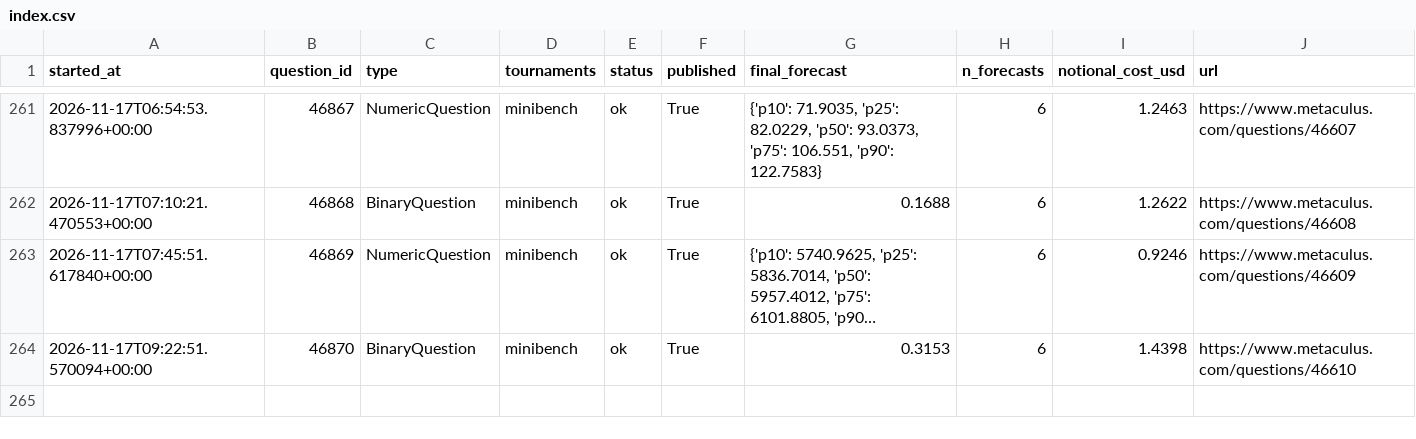
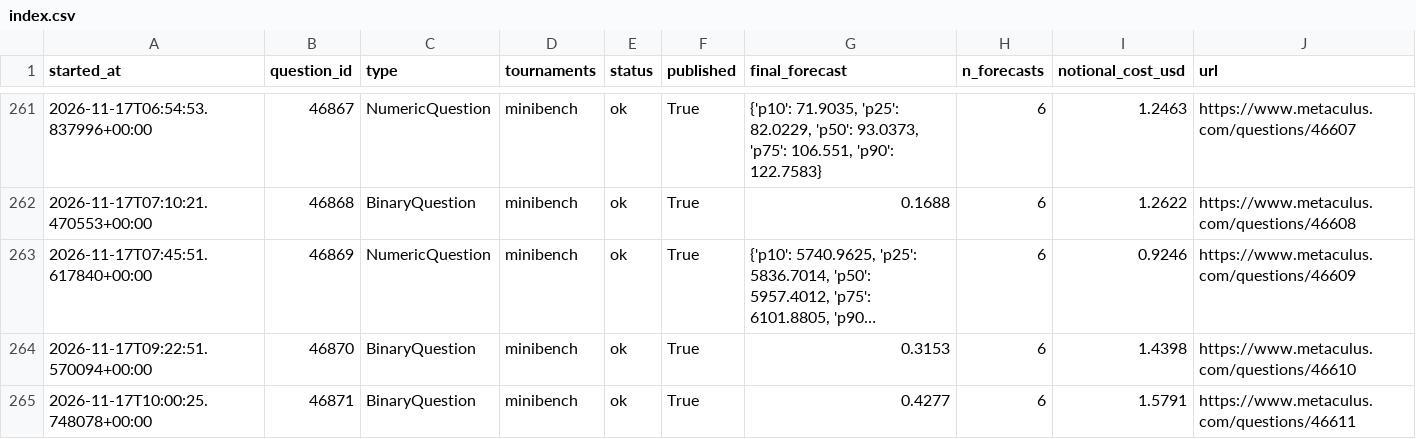
Before and after one commit to foggysteam/metaculus-bot, a CSV file: forecast_logs/index.csv, drawn as a sheet; only a part is shown, gaps mark what is left out; long unchanged cells end in …; the diff names each change by its address in the sheet, - before the commit and + after, or states it on an @@ line.

Commit message:
Forecast logs 2026-11-17T10:04Z

```diff
--- a/forecast_logs/index.csv
+++ b/forecast_logs/index.csv
+row 265: 2026-11-17T10:00:25.748078+00:00 | 46871 | BinaryQuestion | minibench | ok | True | 0.4277 | 6 | 1.5791 | https://www.metaculus.com/questions/46611
```
Also changed, not shown: 1 other file.
